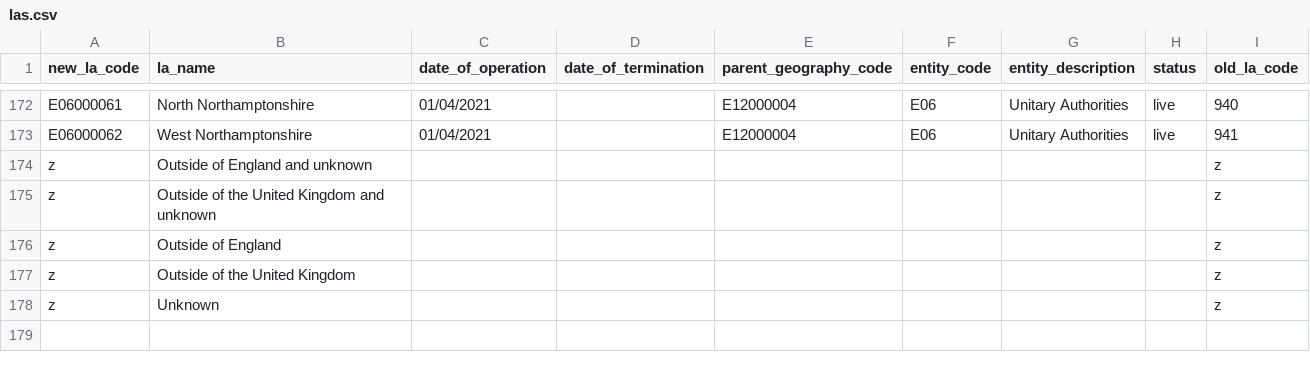
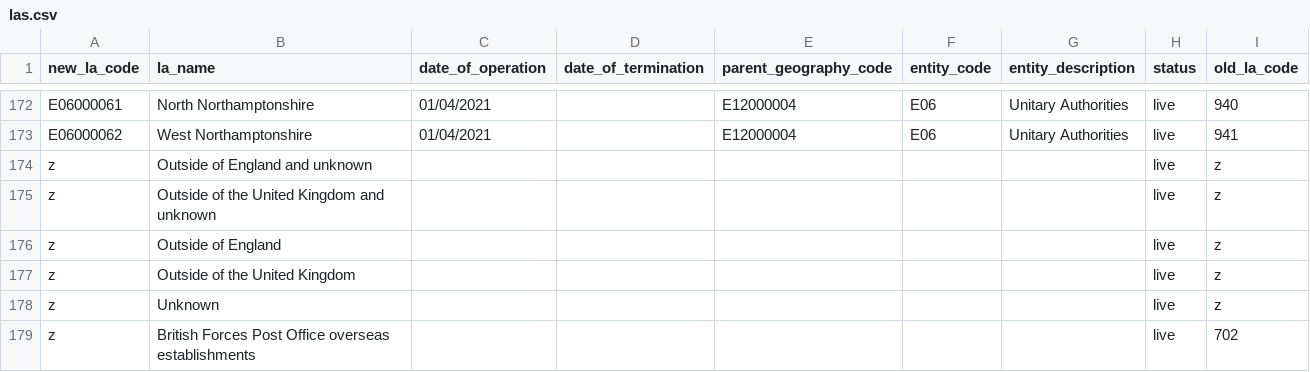
Before and after one commit to dfe-analytical-services/dfe-published-data-qa, a CSV file: data/las.csv, drawn as a sheet; only a part is shown, gaps mark what is left out.

```diff
--- a/data/las.csv
+++ b/data/las.csv
@@ -173,6 +173,7 @@ E06000061,North Northamptonshire,01/04/2021,,E12000004,E06,Unitary Authorities,l
 E06000062,West Northamptonshire,01/04/2021,,E12000004,E06,Unitary Authorities,live,941
-z,Outside of England and unknown,,,,,,,z
-z,Outside of the United Kingdom and unknown,,,,,,,z
-z,Outside of England,,,,,,,z
-z,Outside of the United Kingdom,,,,,,,z
-z,Unknown,,,,,,,z
+z,Outside of England and unknown,,,,,,live,z
+z,Outside of the United Kingdom and unknown,,,,,,live,z
+z,Outside of England,,,,,,live,z
+z,Outside of the United Kingdom,,,,,,live,z
+z,Unknown,,,,,,live,z
+z,British Forces Post Office overseas establishments,,,,,,live,702
```
Also changed, not shown: data/region_la_hierarchy.csv.
